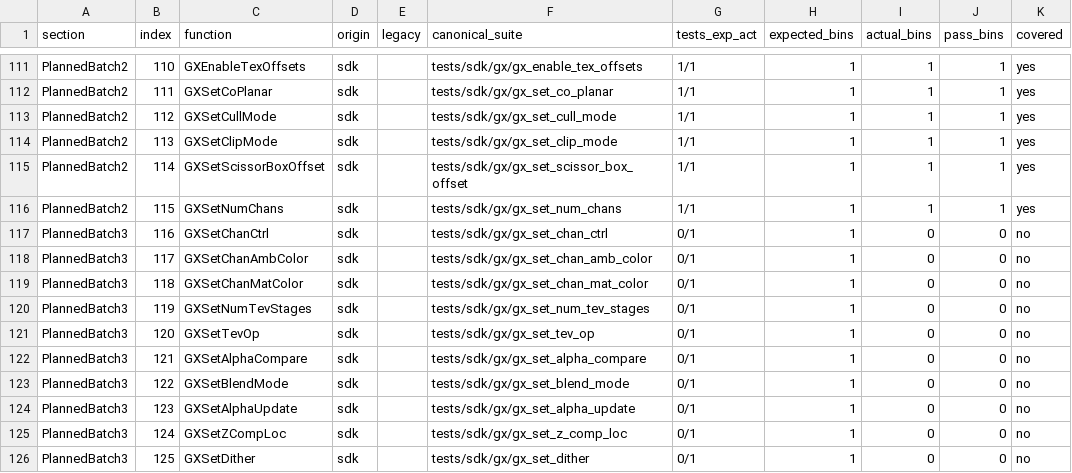
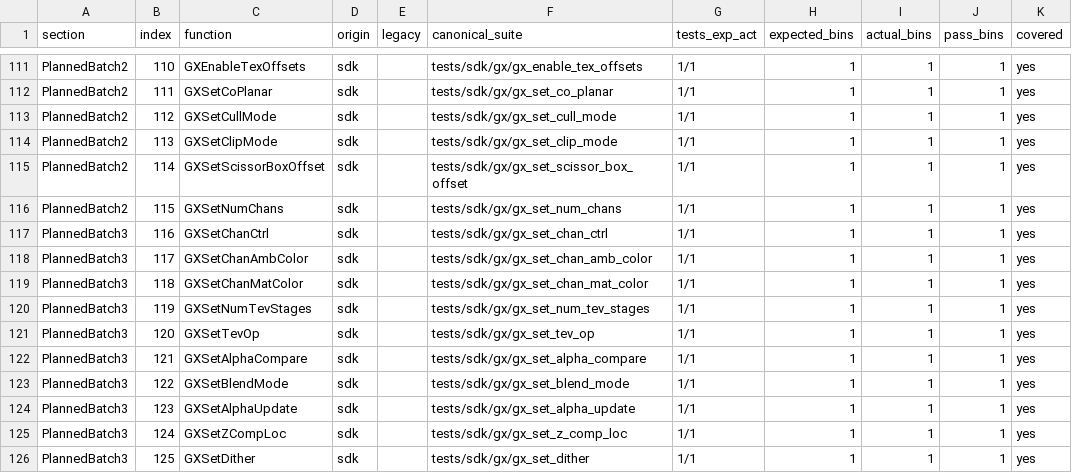
Before and after one commit to ai-tdd-labs/gamecube-port, a CSV file: docs/sdk/mp4/MP4_chain_all.csv, drawn as a sheet; only a part is shown, gaps mark what is left out.

```diff
--- a/docs/sdk/mp4/MP4_chain_all.csv
+++ b/docs/sdk/mp4/MP4_chain_all.csv
@@ -116,11 +116,11 @@ PlannedBatch2,114,GXSetScissorBoxOffset,sdk,,tests/sdk/gx/gx_set_scissor_box_off
 PlannedBatch2,115,GXSetNumChans,sdk,,tests/sdk/gx/gx_set_num_chans,1/1,1,1,1,yes
-PlannedBatch3,116,GXSetChanCtrl,sdk,,tests/sdk/gx/gx_set_chan_ctrl,0/1,1,0,0,no
-PlannedBatch3,117,GXSetChanAmbColor,sdk,,tests/sdk/gx/gx_set_chan_amb_color,0/1,1,0,0,no
-PlannedBatch3,118,GXSetChanMatColor,sdk,,tests/sdk/gx/gx_set_chan_mat_color,0/1,1,0,0,no
-PlannedBatch3,119,GXSetNumTevStages,sdk,,tests/sdk/gx/gx_set_num_tev_stages,0/1,1,0,0,no
-PlannedBatch3,120,GXSetTevOp,sdk,,tests/sdk/gx/gx_set_tev_op,0/1,1,0,0,no
-PlannedBatch3,121,GXSetAlphaCompare,sdk,,tests/sdk/gx/gx_set_alpha_compare,0/1,1,0,0,no
-PlannedBatch3,122,GXSetBlendMode,sdk,,tests/sdk/gx/gx_set_blend_mode,0/1,1,0,0,no
-PlannedBatch3,123,GXSetAlphaUpdate,sdk,,tests/sdk/gx/gx_set_alpha_update,0/1,1,0,0,no
-PlannedBatch3,124,GXSetZCompLoc,sdk,,tests/sdk/gx/gx_set_z_comp_loc,0/1,1,0,0,no
-PlannedBatch3,125,GXSetDither,sdk,,tests/sdk/gx/gx_set_dither,0/1,1,0,0,no
+PlannedBatch3,116,GXSetChanCtrl,sdk,,tests/sdk/gx/gx_set_chan_ctrl,1/1,1,1,1,yes
+PlannedBatch3,117,GXSetChanAmbColor,sdk,,tests/sdk/gx/gx_set_chan_amb_color,1/1,1,1,1,yes
+PlannedBatch3,118,GXSetChanMatColor,sdk,,tests/sdk/gx/gx_set_chan_mat_color,1/1,1,1,1,yes
+PlannedBatch3,119,GXSetNumTevStages,sdk,,tests/sdk/gx/gx_set_num_tev_stages,1/1,1,1,1,yes
+PlannedBatch3,120,GXSetTevOp,sdk,,tests/sdk/gx/gx_set_tev_op,1/1,1,1,1,yes
+PlannedBatch3,121,GXSetAlphaCompare,sdk,,tests/sdk/gx/gx_set_alpha_compare,1/1,1,1,1,yes
+PlannedBatch3,122,GXSetBlendMode,sdk,,tests/sdk/gx/gx_set_blend_mode,1/1,1,1,1,yes
+PlannedBatch3,123,GXSetAlphaUpdate,sdk,,tests/sdk/gx/gx_set_alpha_update,1/1,1,1,1,yes
+PlannedBatch3,124,GXSetZCompLoc,sdk,,tests/sdk/gx/gx_set_z_comp_loc,1/1,1,1,1,yes
+PlannedBatch3,125,GXSetDither,sdk,,tests/sdk/gx/gx_set_dither,1/1,1,1,1,yes
```
Also changed, not shown: 22 other files.
